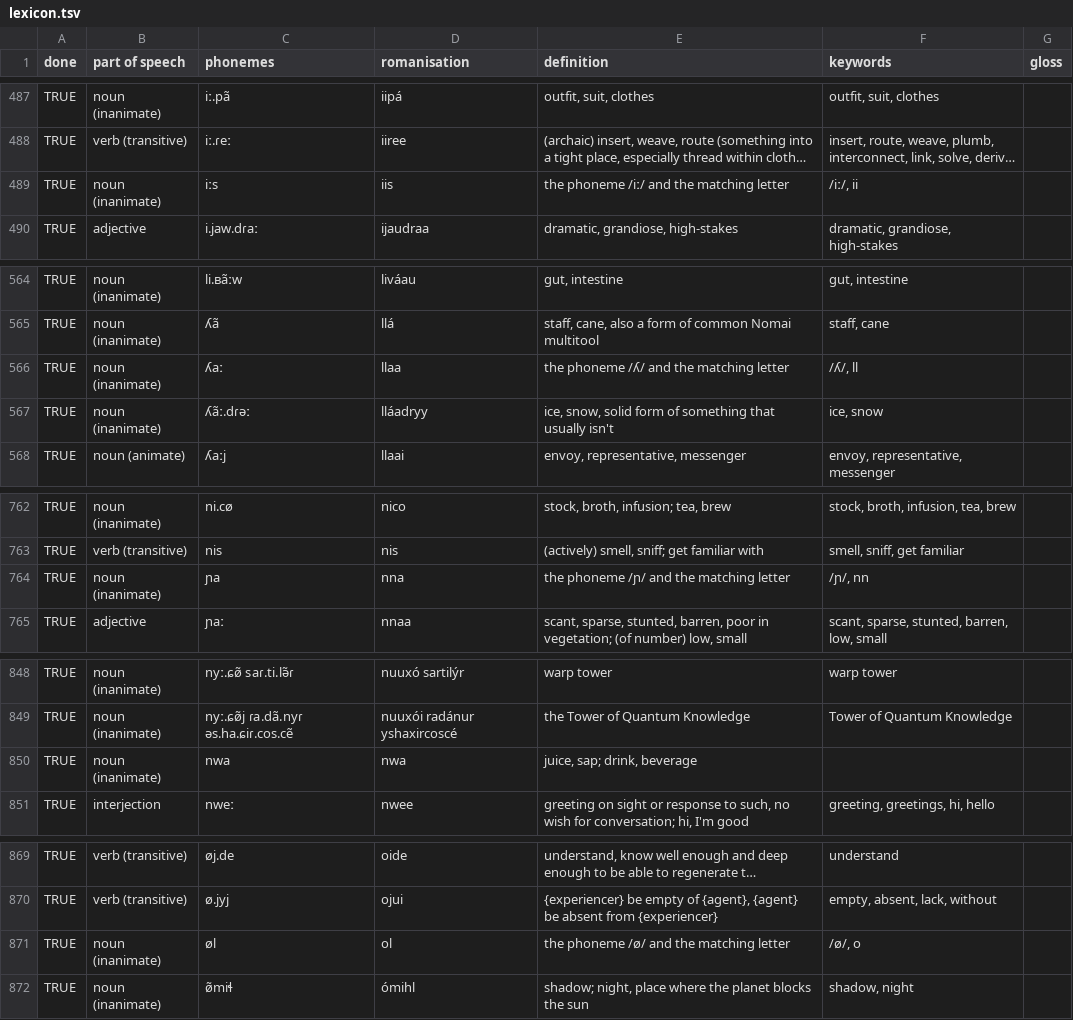
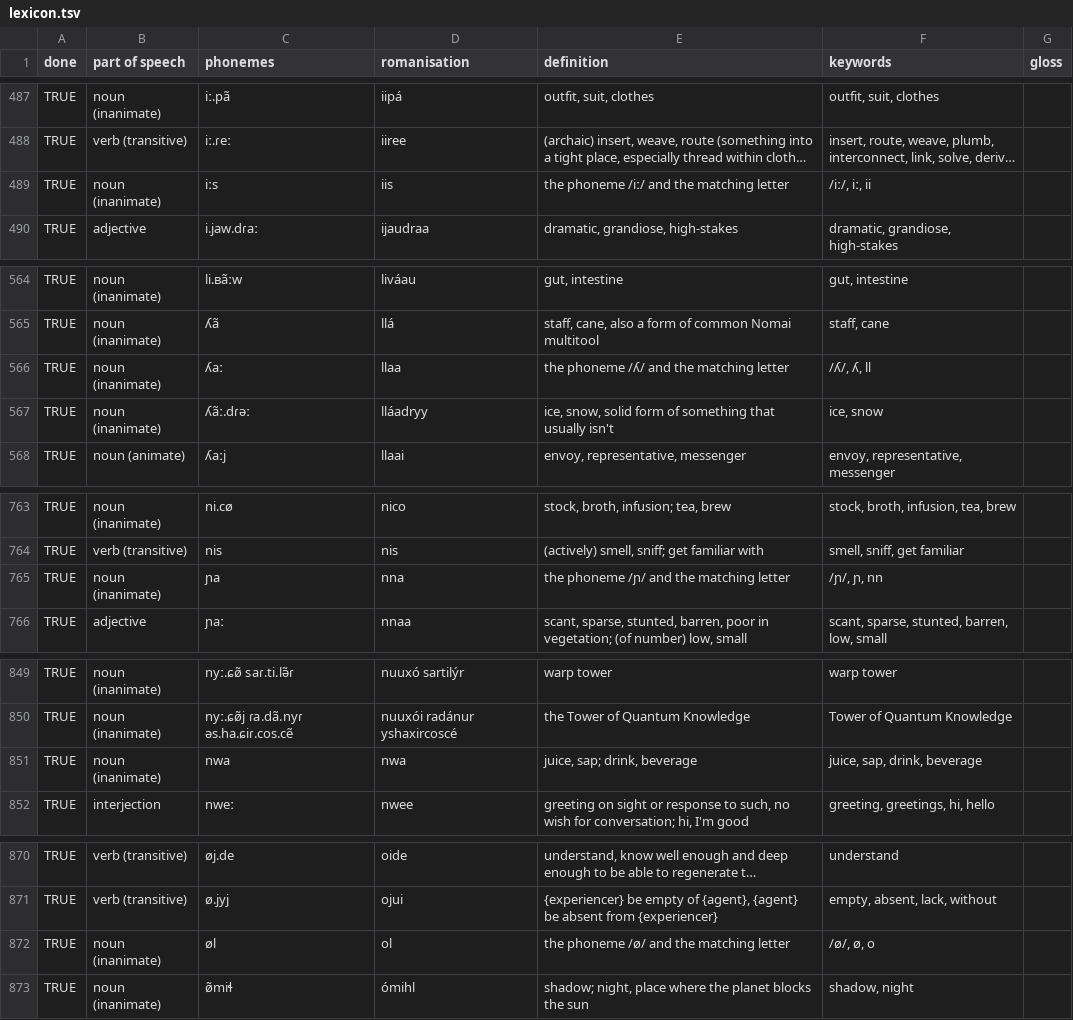
Before and after one commit to kvkontin/kvkontin.github.io, a TSV file: assets/nomai/lexicon.tsv, drawn as a sheet; only a part is shown, gaps mark what is left out; long unchanged cells end in …; addresses are those after the commit; the diff covers the shown part only; the diff names each change by its address in the sheet, - before the commit and + after, or states it on an @@ line.

```diff
--- a/assets/nomai/lexicon.tsv
+++ b/assets/nomai/lexicon.tsv
-F489 (keywords): /iː/, ii
+F489 (keywords): /iː/, iː, ii
-F566 (keywords): /ʎ/, ll
+F566 (keywords): /ʎ/, ʎ, ll
-F765 (keywords): /ɲ/, nn
+F765 (keywords): /ɲ/, ɲ, nn
-F851 (keywords): (empty)
+F851 (keywords): juice, sap, drink, beverage
-F872 (keywords): /ø/, o
+F872 (keywords): /ø/, ø, o
```
Also changed, not shown: 2 added rows, 1 removed row, 1 moved row and 12 edited cells elsewhere in this file.
